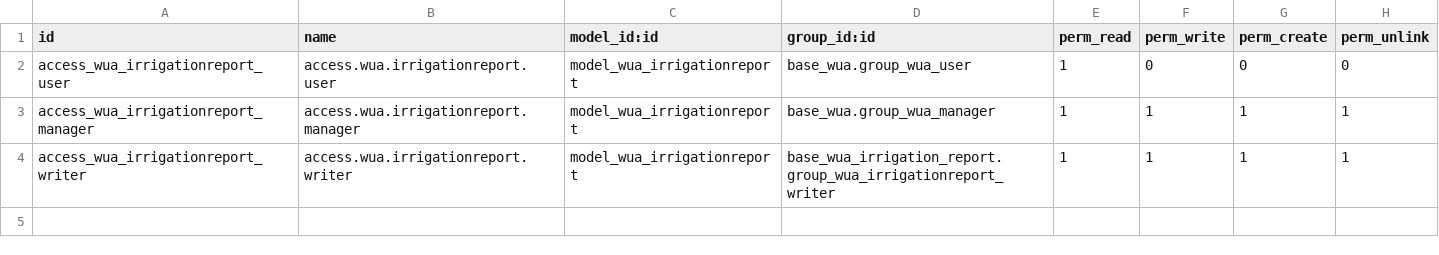
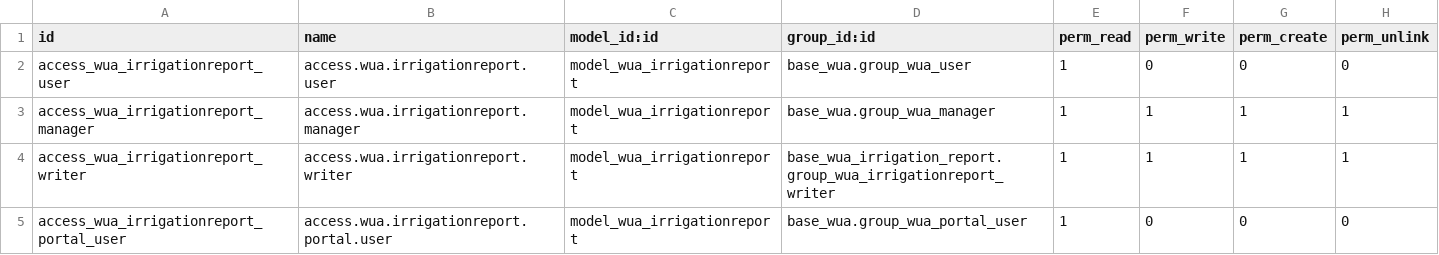
Before and after one commit to MovalAgroingenieria/wua, a CSV file: base_wua_irrigation_report/security/ir.model.access.csv, drawn as a sheet; the diff names each change by its address in the sheet, - before the commit and + after, or states it on an @@ line.

Commit message:
[BUG] base_wua: fixed bug for access of contacts as portal-users

```diff
--- a/base_wua_irrigation_report/security/ir.model.access.csv
+++ b/base_wua_irrigation_report/security/ir.model.access.csv
+row 5: access_wua_irrigationreport_portal_user | access.wua.irrigationreport.portal.user | model_wua_irrigationreport | base_wua.group_wua_portal_user | 1 | 0 | 0 | 0
```
Also changed, not shown: 9 other files.
